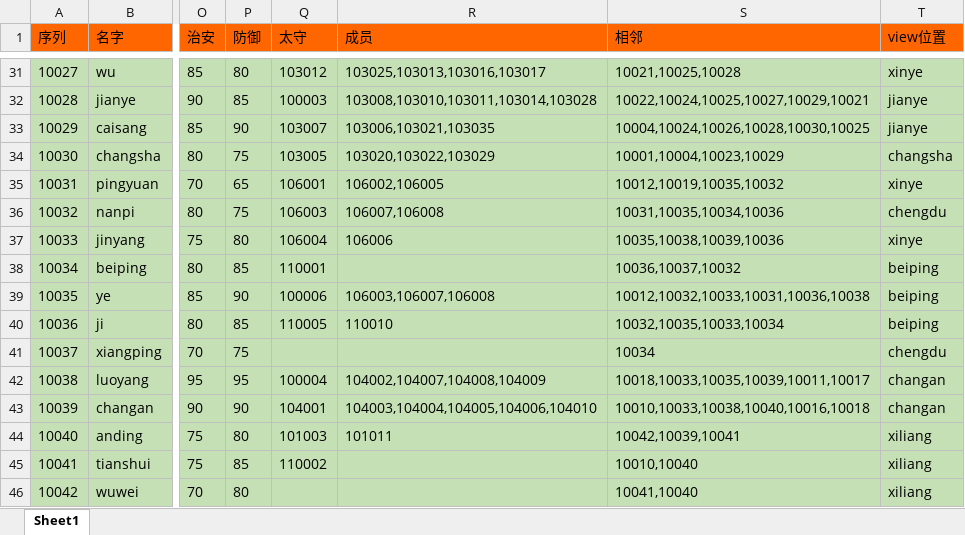
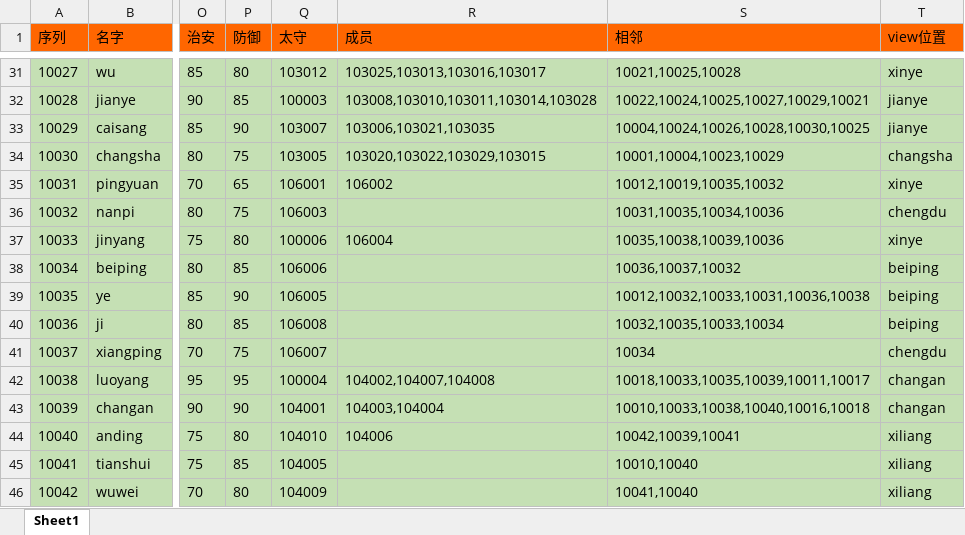
Before and after one commit to realeternia/SanKingdom, an Excel workbook: Design/config/WorldConfig.xlsx, sheet Sheet1, drawn as a sheet; only a part is shown, gaps mark what is left out; values as stored, in another font and other column widths than the file's, no borders; the diff covers the shown part only; the diff names each change by its address in the sheet, - before the commit and + after, or states it on an @@ line.

```diff
--- a/Design/config/WorldConfig.xlsx (sheet Sheet1)
+++ b/Design/config/WorldConfig.xlsx (sheet Sheet1)
-R34 (成员): 103020,103022,103029
+R34 (成员): 103020,103022,103029,103015
-R35 (成员): 106002,106005
+R35 (成员): 106002
-R36 (成员): 106007,106008
+R36 (成员): (empty)
-Q37 (太守): 106004
+Q37 (太守): 100006
-R37 (成员): 106006
+R37 (成员): 106004
-Q38 (太守): 110001
+Q38 (太守): 106006
-Q39 (太守): 100006
+Q39 (太守): 106005
-R39 (成员): 106003,106007,106008
+R39 (成员): (empty)
-Q40 (太守): 110005
+Q40 (太守): 106008
-R40 (成员): 110010
+R40 (成员): (empty)
-Q41 (太守): (empty)
+Q41 (太守): 106007
-R42 (成员): 104002,104007,104008,104009
+R42 (成员): 104002,104007,104008
-R43 (成员): 104003,104004,104005,104006,104010
+R43 (成员): 104003,104004
-Q44 (太守): 101003
+Q44 (太守): 104010
-R44 (成员): 101011
+R44 (成员): 104006
-Q45 (太守): 110002
+Q45 (太守): 104005
-Q46 (太守): (empty)
+Q46 (太守): 104009
```
Also changed, not shown: 18 edited cells elsewhere in this sheet, Design/config/HeroConfig.xlsx, 24 other files.
